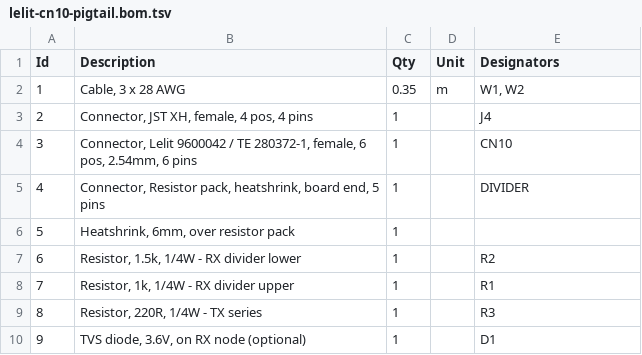
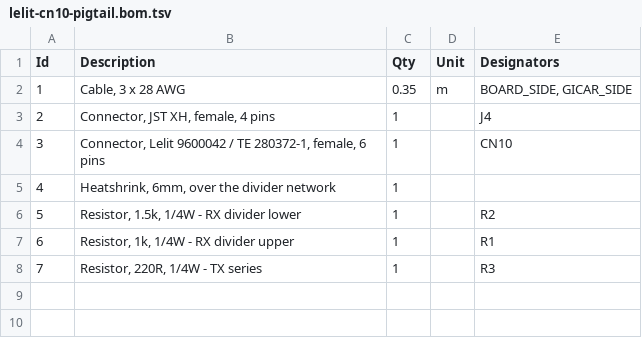
Before and after one commit to salekseev/gaggimate, a TSV file: docs/diagrams/lelit-cn10-pigtail.bom.tsv, drawn as a sheet; removed rows and columns are numbered as before the commit, all else as after; the diff names each change by its address in the sheet, - before the commit and + after, or states it on an @@ line.

```diff
--- a/docs/diagrams/lelit-cn10-pigtail.bom.tsv
+++ b/docs/diagrams/lelit-cn10-pigtail.bom.tsv
-E2 (Designators): W1, W2
+E2 (Designators): BOARD_SIDE, GICAR_SIDE
-B3 (Description): Connector, JST XH, female, 4 pos, 4 pins
+B3 (Description): Connector, JST XH, female, 4 pins
-B4 (Description): …female, 6 pos, 2.54mm, 6 pins
+B4 (Description): …female, 6 pins
-row 5: 4 | Connector, Resistor pack, heatshrink, board end, 5 pins | 1 |  | DIVIDER
@@ column A (Id) renumbered between rows 5 and 8 @@
-B5 (Description): Heatshrink, 6mm, over resistor pack
+B5 (Description): Heatshrink, 6mm, over the divider network
-row 10: 9 | TVS diode, 3.6V, on RX node (optional) | 1 |  | D1
```
Also changed, not shown: docs/diagrams/lelit-pro-hv-and-sensors.bom.tsv, 14 other files.
